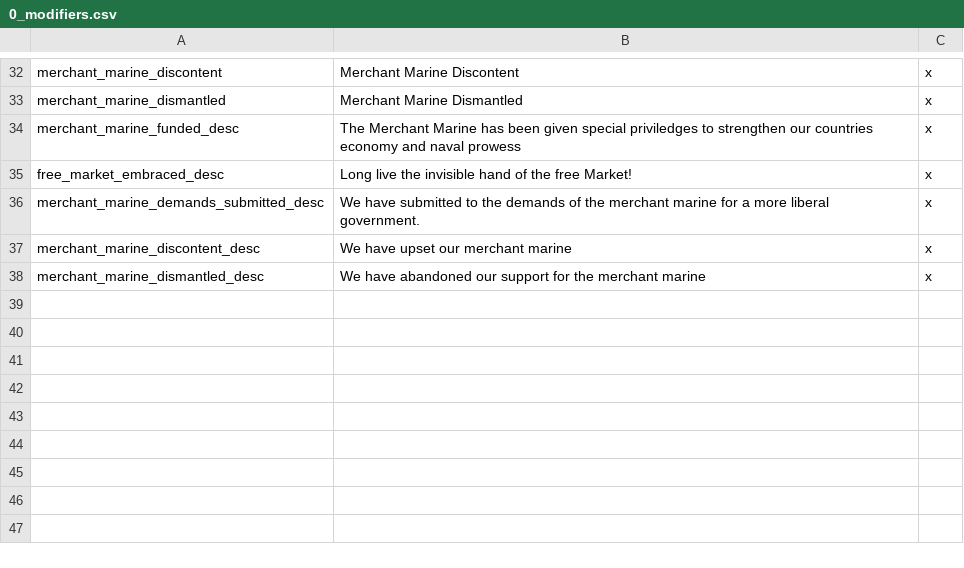
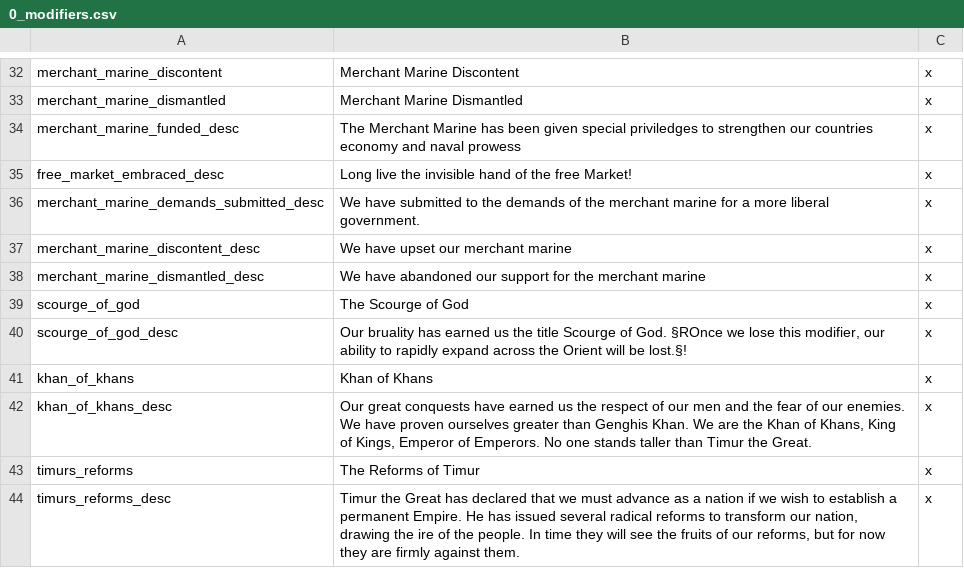
Before and after one commit to Rainbow-Goat/Fall-of-Genghis, a CSV file: Fall of Genghis/localisation/0_modifiers.csv, drawn as a sheet; only a part is shown, gaps mark what is left out; the diff names each change by its address in the sheet, - before the commit and + after, or states it on an @@ line.

Commit message:
Ilkhanate 90% done
Ilkhanate needs GFX, Shia need loc and GFX, Safavids need loc and GFX. Religious mechanics need slight balancing changes to the alignments, needs finished loc for everything and some GFX. Also need the "One true caliphate" modifier to be created.

```diff
--- a/Fall of Genghis/localisation/0_modifiers.csv
+++ b/Fall of Genghis/localisation/0_modifiers.csv
+row 39: scourge_of_god | The Scourge of God | x
+row 40: scourge_of_god_desc | Our bruality has earned us the title Scourge of God. §ROnce we lose this modifier, our ability to rapidly expand across the Orient will be lost.§! | x
+row 41: khan_of_khans | Khan of Khans | x
+row 42: khan_of_khans_desc | Our great conquests have earned us the respect of our men and the fear of our enemies. We have proven ourselves greater than Genghis Khan. We are the Khan of Khans, King of Kings, Emperor of Emperors. No one stands taller than Timur the Great. | x
+row 43: timurs_reforms | The Reforms of Timur | x
+row 44: timurs_reforms_desc | Timur the Great has declared that we must advance as a nation if we wish to establish a permanent Empire. He has issued several radical reforms to transform our nation, drawing the ire of the people. In time they will see the fruits of our reforms, but for now they are firmly against them. | x
```
Also changed, not shown: Fall of Genghis/localisation/1_England_tags.csv, Fall of Genghis/localisation/newtext.csv, 7 other files.
